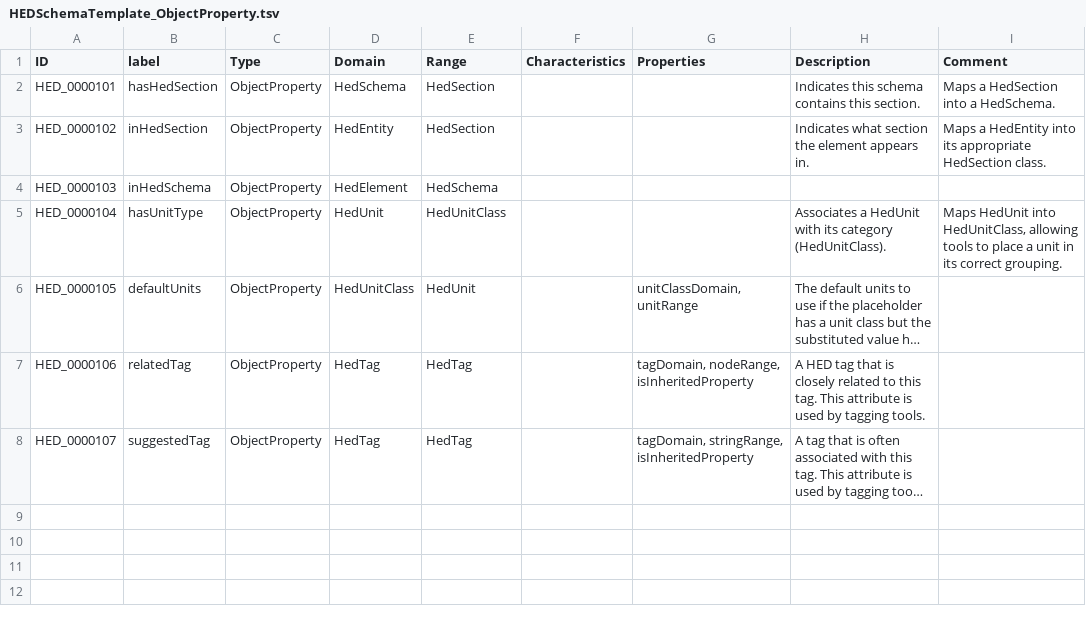
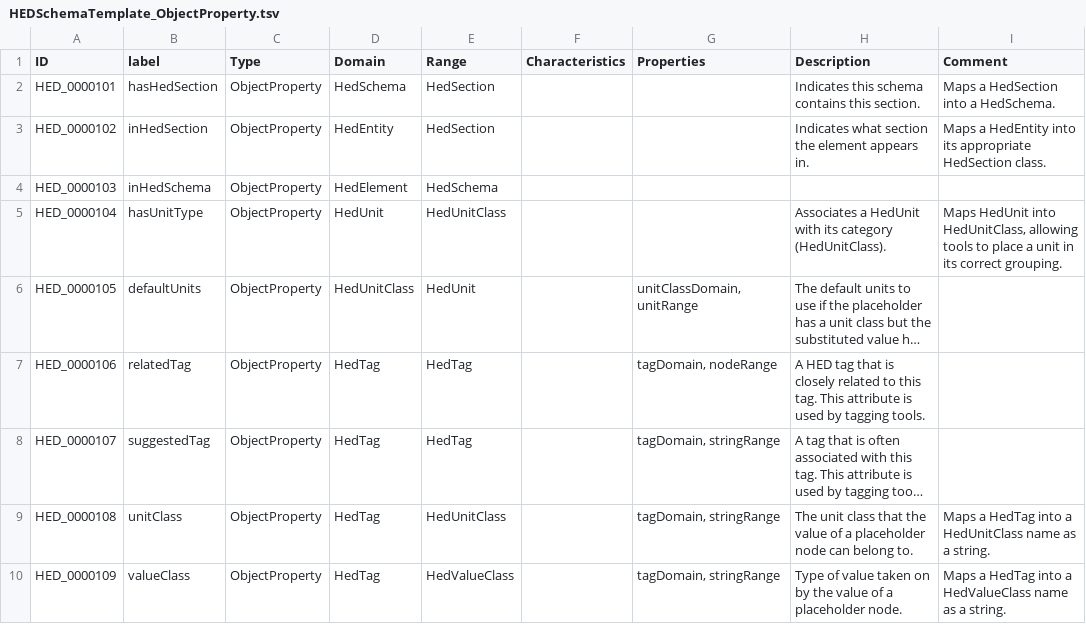
Before and after one commit to hed-standard/hed-ontology, a TSV file: src/ontology/templates/HEDSchemaTemplate_ObjectProperty.tsv, drawn as a sheet; long unchanged cells end in …; the diff names each change by its address in the sheet, - before the commit and + after, or states it on an @@ line.

```diff
--- a/src/ontology/templates/HEDSchemaTemplate_ObjectProperty.tsv
+++ b/src/ontology/templates/HEDSchemaTemplate_ObjectProperty.tsv
-G7 (Properties): tagDomain, nodeRange, isInheritedProperty
+G7 (Properties): tagDomain, nodeRange
-G8 (Properties): tagDomain, stringRange, isInheritedProperty
+G8 (Properties): tagDomain, stringRange
+row 9: HED_0000108 | unitClass | ObjectProperty | HedTag | HedUnitClass |  | tagDomain, stringRange | The unit class that the value of a placeholder node can belong to. | Maps a HedTag into a HedUnitClass name as a string.
+row 10: HED_0000109 | valueClass | ObjectProperty | HedTag | HedValueClass |  | tagDomain, stringRange | Type of value taken on by the value of a placeholder node. | Maps a HedTag into a HedValueClass name as a string.
```
Also changed, not shown: src/ontology/templates/HEDSchemaTemplate_AnnotationProperty.tsv, src/ontology/templates/HEDSchemaTemplate_DataProperty.tsv, 1 other file.
